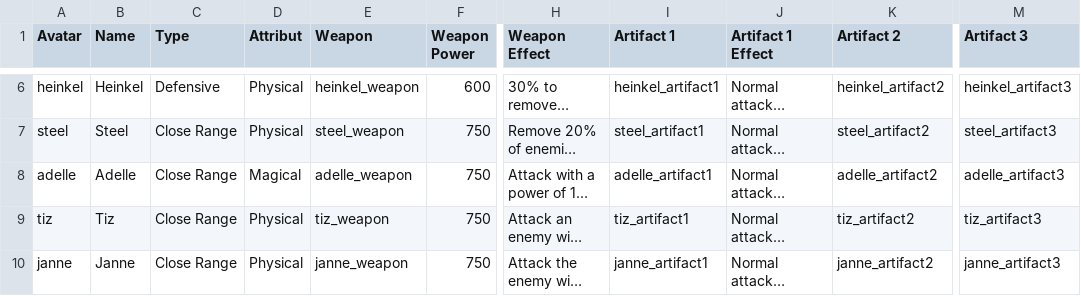
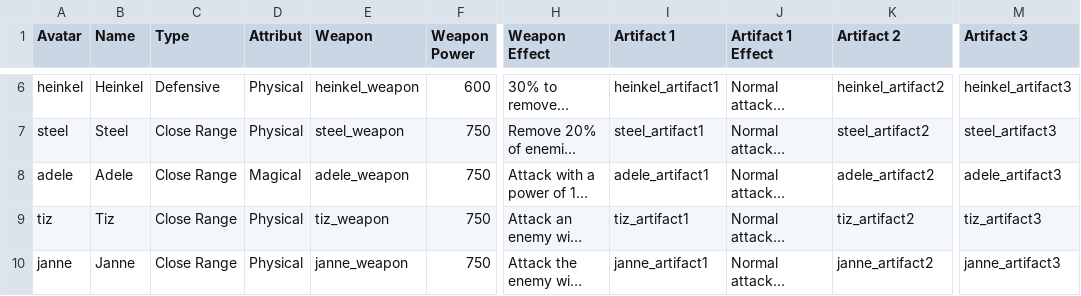
Before and after one commit to Spikan26/brillantliz, a CSV file: csv/character_equipment.csv, drawn as a sheet; only a part is shown, gaps mark what is left out; long unchanged cells end in …; the diff names each change by its address in the sheet, - before the commit and + after, or states it on an @@ line.

Commit message:
Update character_equipment.csv

```diff
--- a/csv/character_equipment.csv
+++ b/csv/character_equipment.csv
-A8 (Avatar): adelle
+A8 (Avatar): adele
-B8 (Name): Adelle
+B8 (Name): Adele
-E8 (Weapon): adelle_weapon
+E8 (Weapon): adele_weapon
-I8 (Artifact 1): adelle_artifact1
+I8 (Artifact 1): adele_artifact1
-K8 (Artifact 2): adelle_artifact2
+K8 (Artifact 2): adele_artifact2
-M8 (Artifact 3): adelle_artifact3
+M8 (Artifact 3): adele_artifact3
```
